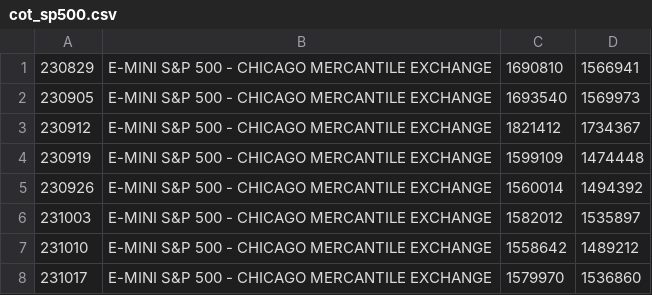
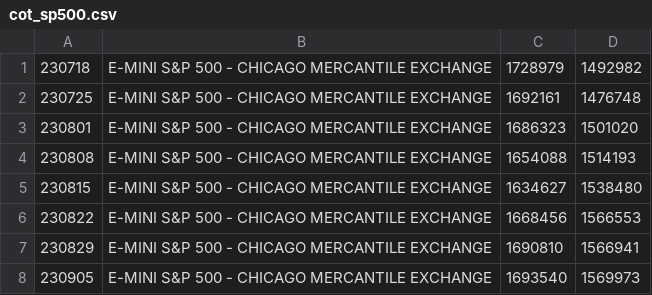
Before and after one commit to bardurt/cftccot, a CSV file: data/cot_sp500.csv, drawn as a sheet; only a part is shown; the shorter side is filled out with more unchanged rows.

Commit message:
Update cot_sp500.csv

```diff
--- a/data/cot_sp500.csv
+++ b/data/cot_sp500.csv
@@ -1 +1,7 @@
+230718|E-MINI S&P 500 - CHICAGO MERCANTILE EXCHANGE|1728979|1492982
+230725|E-MINI S&P 500 - CHICAGO MERCANTILE EXCHANGE|1692161|1476748
+230801|E-MINI S&P 500 - CHICAGO MERCANTILE EXCHANGE|1686323|1501020
+230808|E-MINI S&P 500 - CHICAGO MERCANTILE EXCHANGE|1654088|1514193
+230815|E-MINI S&P 500 - CHICAGO MERCANTILE EXCHANGE|1634627|1538480
+230822|E-MINI S&P 500 - CHICAGO MERCANTILE EXCHANGE|1668456|1566553
 230829|E-MINI S&P 500 - CHICAGO MERCANTILE EXCHANGE|1690810|1566941
```
